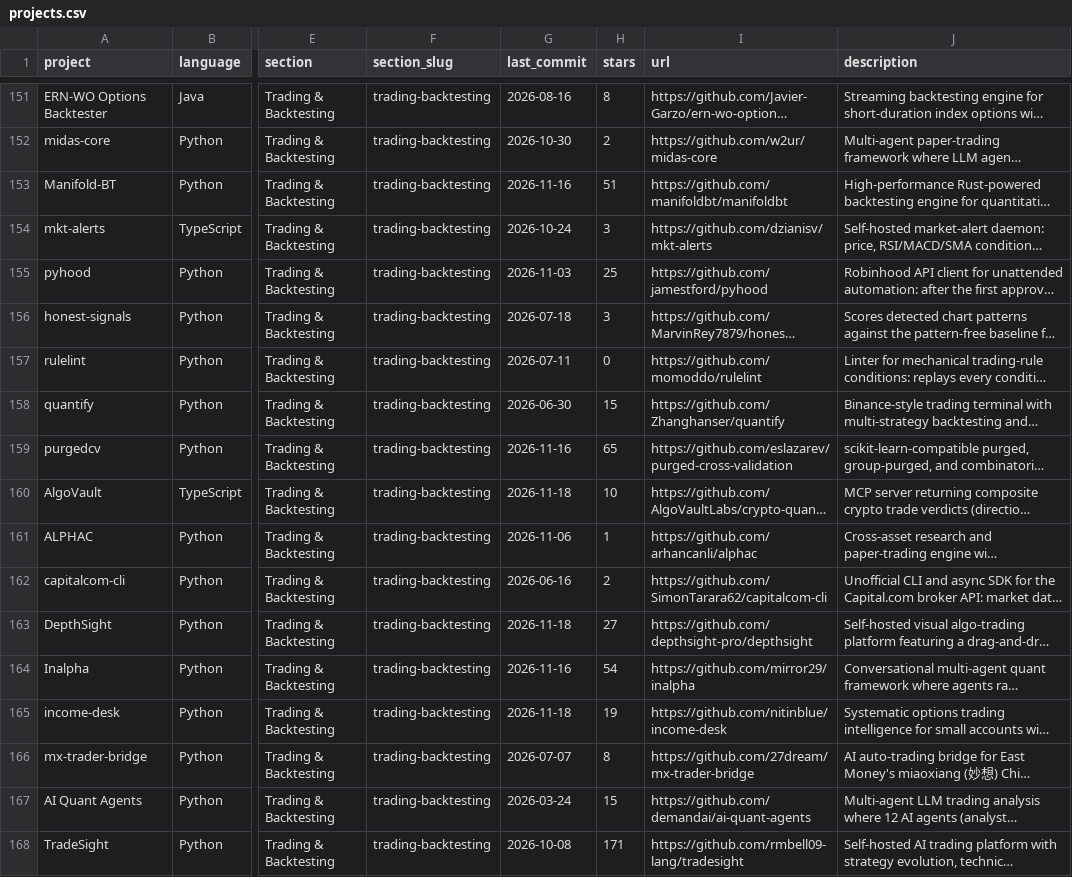
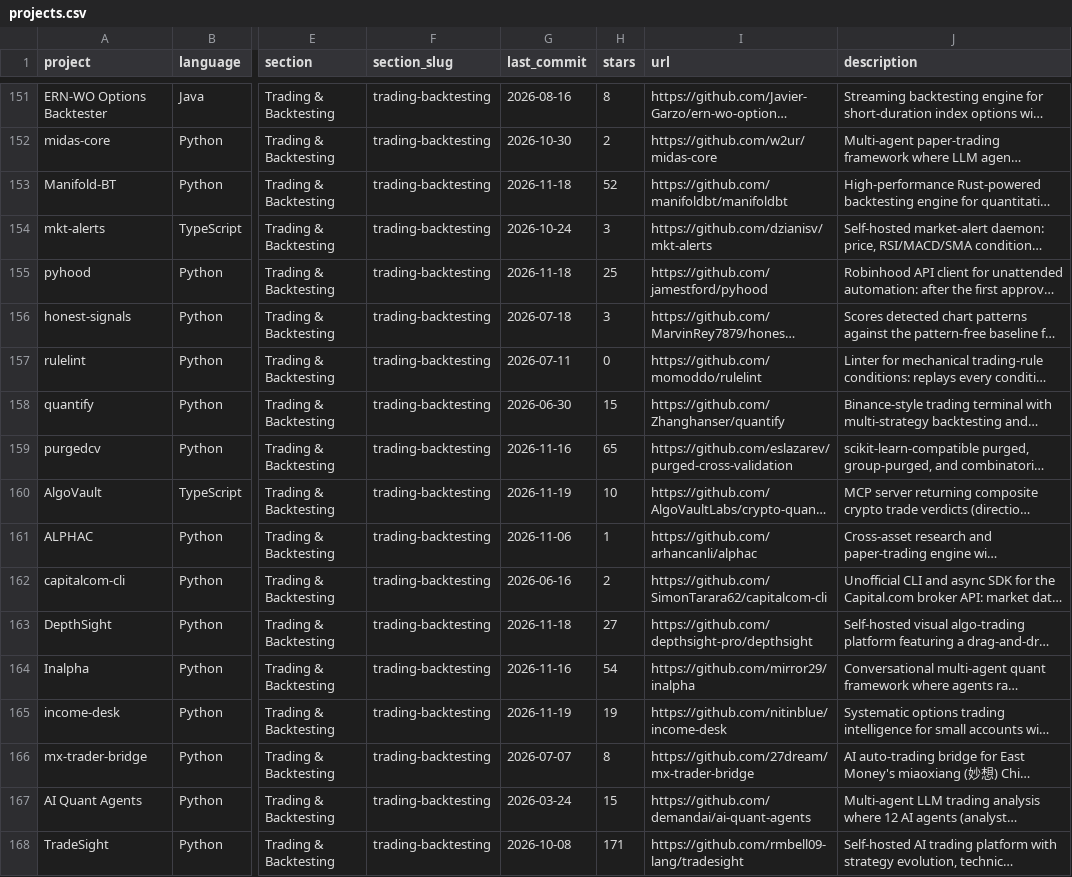
Before and after one commit to deantsmith/awesome-quant, a CSV file: projects.csv, drawn as a sheet; only a part is shown, gaps mark what is left out; long unchanged cells end in …; the diff covers the shown part only; the diff names each change by its address in the sheet, - before the commit and + after, or states it on an @@ line.

```diff
--- a/projects.csv
+++ b/projects.csv
-G153 (last_commit): 2026-11-16
+G153 (last_commit): 2026-11-18
-H153 (stars): 51
+H153 (stars): 52
-G155 (last_commit): 2026-11-03
+G155 (last_commit): 2026-11-18
-G160 (last_commit): 2026-11-18
+G160 (last_commit): 2026-11-19
-G165 (last_commit): 2026-11-18
+G165 (last_commit): 2026-11-19
```
Also changed, not shown: 174 edited cells elsewhere in this file, 1 other file.
